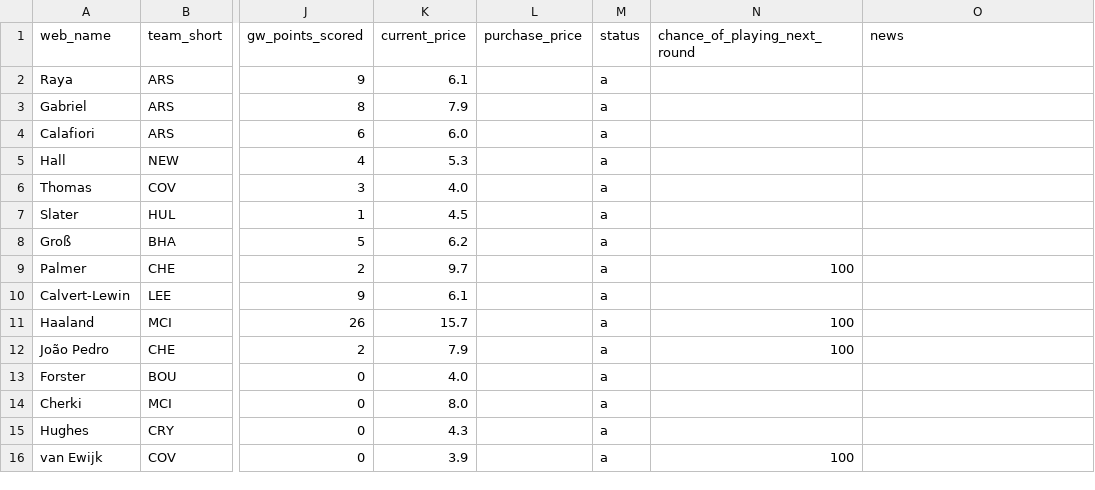
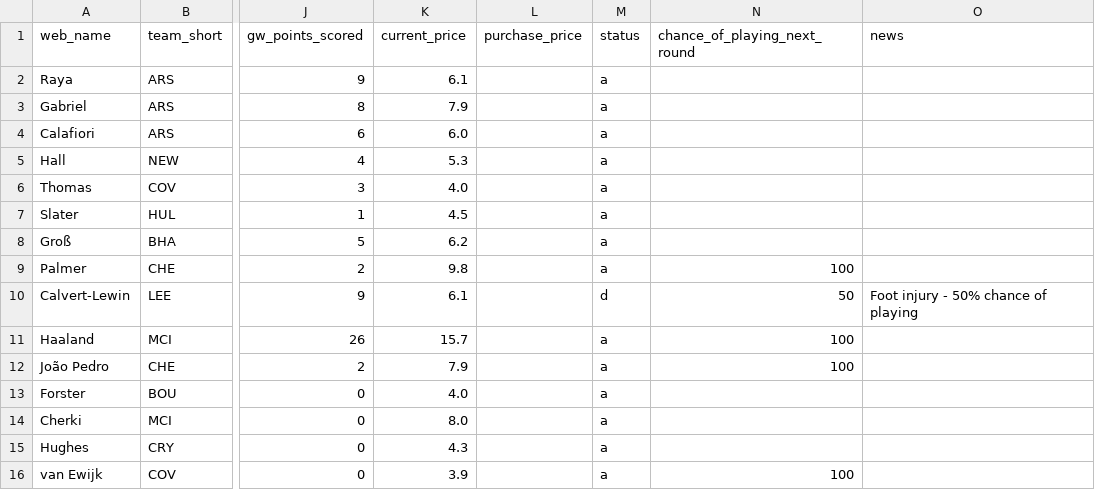
Before and after one commit to Quikksilva/FPLAIAssistant, a CSV file: fpl_data/squad_current.csv, drawn as a sheet; only a part is shown, gaps mark what is left out; the diff names each change by its address in the sheet, - before the commit and + after, or states it on an @@ line.

```diff
--- a/fpl_data/squad_current.csv
+++ b/fpl_data/squad_current.csv
-K9 (current_price): 9.7
+K9 (current_price): 9.8
-M10 (status): a
+M10 (status): d
-N10 (chance_of_playing_next_round): (empty)
+N10 (chance_of_playing_next_round): 50
-O10 (news): (empty)
+O10 (news): Foot injury - 50% chance of playing
```
Also changed, not shown: fpl_data/manager_summary.csv, fpl_data/players.csv, 2 other files.
